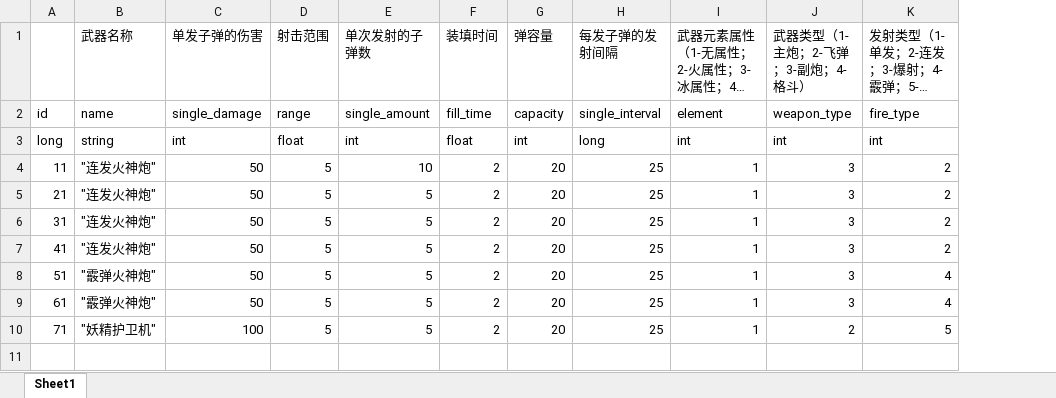
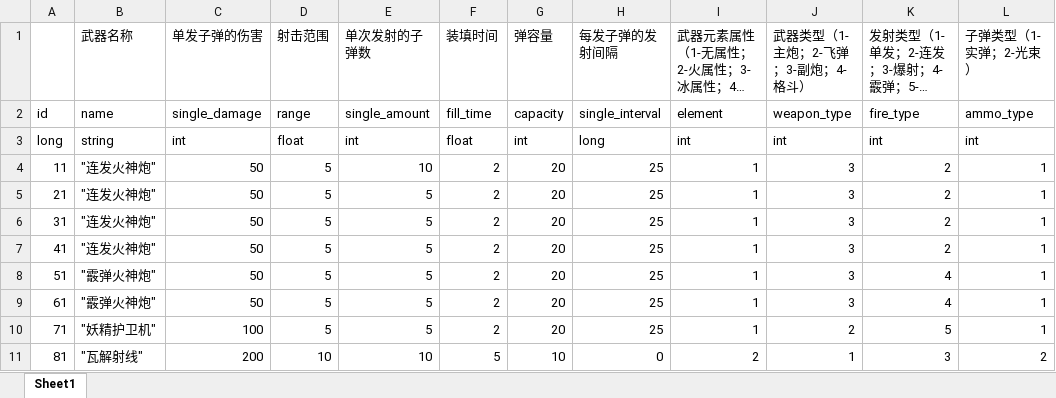
Before and after one commit to Athoic/UnityTestGameConfigData, an Excel workbook: excel/LongRangeWeapon.xlsx, sheet Sheet1, drawn as a sheet; long unchanged cells end in …; values as stored, in another font and other column widths than the file's, no borders; the diff names each change by its address in the sheet, - before the commit and + after, or states it on an @@ line.

```diff
--- a/excel/LongRangeWeapon.xlsx (sheet Sheet1)
+++ b/excel/LongRangeWeapon.xlsx (sheet Sheet1)
+column L (子弹类型（1-实弹；2-光束）), rows 2-10: ammo_type | int | 1 | 1 | 1 | 1 | 1 | 1 | 1
+row 11: 81 | "瓦解射线" | 200 | 10 | 10 | 5 | 10 | 0 | 2 | 1 | 3 | 2
```
Also changed, not shown: excel/ArmorUnit.xlsx, 4 other files.
